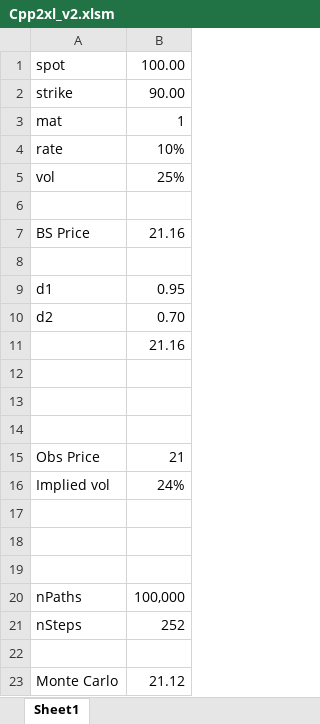
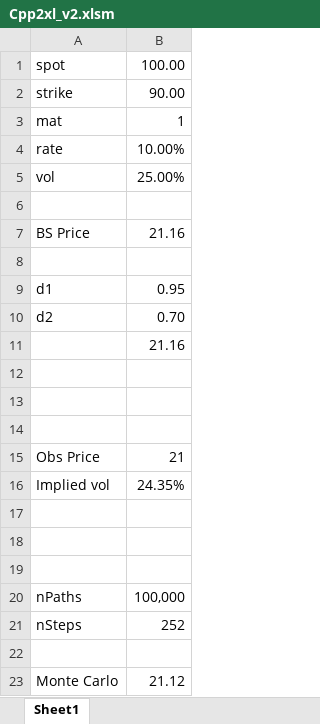
Before and after one commit to mmencke/cpp2xl-Mac, an Excel workbook: Cpp2xl_v2.xlsm, sheet Sheet1, drawn as a sheet; values as stored, in another font and other column widths than the file's, no borders; the diff names each change by its address in the sheet, - before the commit and + after, or states it on an @@ line.

```diff
--- a/Cpp2xl_v2.xlsm (sheet Sheet1)
+++ b/Cpp2xl_v2.xlsm (sheet Sheet1)
-B4: 10%
+B4: 10.00%
-B5: 25%
+B5: 25.00%
-B16: 24%
+B16: 24.35%
```
Also changed, not shown: 1 other file.
